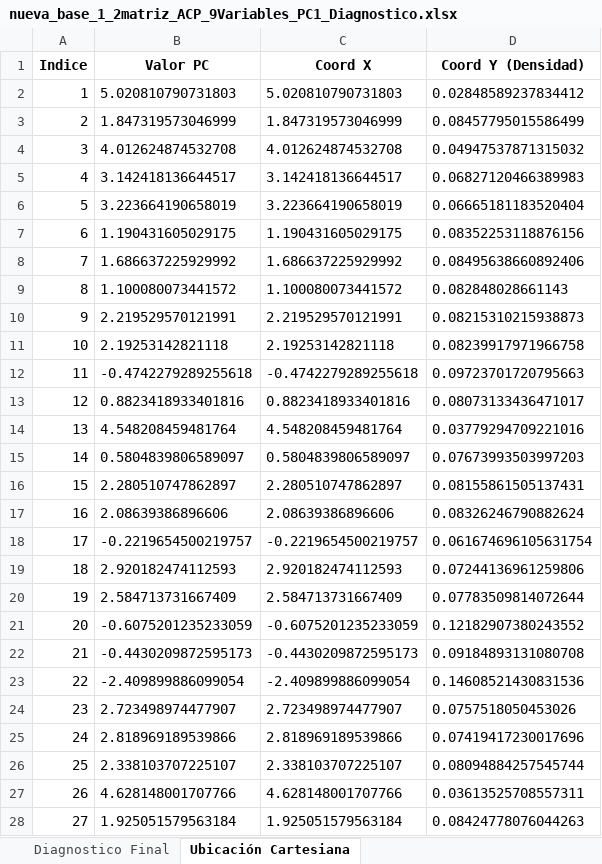
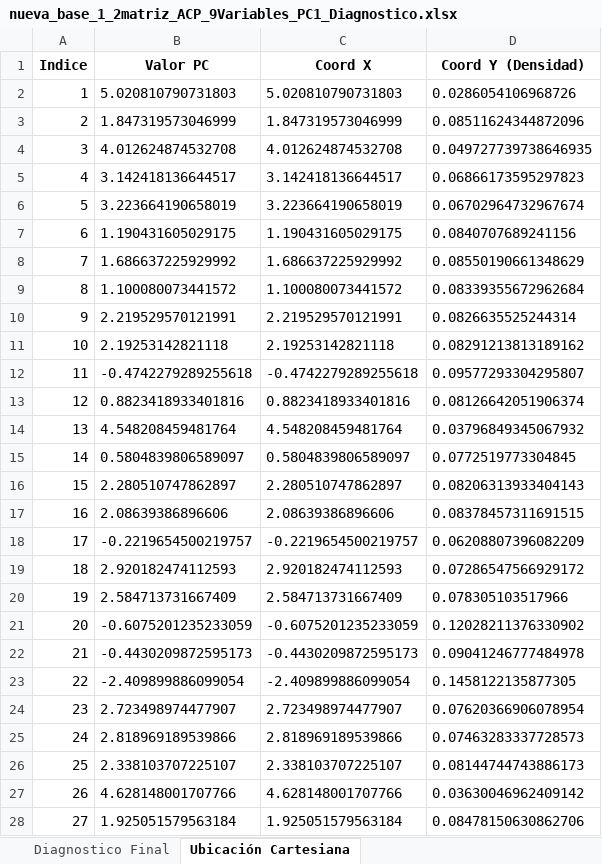
Before and after one commit to ELMOOY/function_simulator, an Excel workbook: diagnostico/nueva_base_1_2matriz_ACP_9Variables_PC1_Diagnostico.xlsx, sheet Ubicación Cartesiana, drawn as a sheet; only a part is shown; values as stored, in another font and other column widths than the file's, no borders; the diff covers the shown part only; the diff names each change by its address in the sheet, - before the commit and + after, or states it on an @@ line.

```diff
--- a/diagnostico/nueva_base_1_2matriz_ACP_9Variables_PC1_Diagnostico.xlsx (sheet Ubicación Cartesiana)
+++ b/diagnostico/nueva_base_1_2matriz_ACP_9Variables_PC1_Diagnostico.xlsx (sheet Ubicación Cartesiana)
-D2 (Coord Y (Densidad)): 0.02848589237834412
+D2 (Coord Y (Densidad)): 0.0286054106968726
-D3 (Coord Y (Densidad)): 0.08457795015586499
+D3 (Coord Y (Densidad)): 0.08511624344872096
-D4 (Coord Y (Densidad)): 0.04947537871315032
+D4 (Coord Y (Densidad)): 0.049727739738646935
-D5 (Coord Y (Densidad)): 0.06827120466389983
+D5 (Coord Y (Densidad)): 0.06866173595297823
-D6 (Coord Y (Densidad)): 0.06665181183520404
+D6 (Coord Y (Densidad)): 0.06702964732967674
-D7 (Coord Y (Densidad)): 0.08352253118876156
+D7 (Coord Y (Densidad)): 0.0840707689241156
-D8 (Coord Y (Densidad)): 0.08495638660892406
+D8 (Coord Y (Densidad)): 0.08550190661348629
-D9 (Coord Y (Densidad)): 0.082848028661143
+D9 (Coord Y (Densidad)): 0.08339355672962684
-D10 (Coord Y (Densidad)): 0.08215310215938873
+D10 (Coord Y (Densidad)): 0.0826635525244314
-D11 (Coord Y (Densidad)): 0.08239917971966758
+D11 (Coord Y (Densidad)): 0.08291213813189162
-D12 (Coord Y (Densidad)): 0.09723701720795663
+D12 (Coord Y (Densidad)): 0.09577293304295807
-D13 (Coord Y (Densidad)): 0.08073133436471017
+D13 (Coord Y (Densidad)): 0.08126642051906374
-D14 (Coord Y (Densidad)): 0.03779294709221016
+D14 (Coord Y (Densidad)): 0.03796849345067932
-D15 (Coord Y (Densidad)): 0.07673993503997203
+D15 (Coord Y (Densidad)): 0.0772519773304845
-D16 (Coord Y (Densidad)): 0.08155861505137431
+D16 (Coord Y (Densidad)): 0.08206313933404143
-D17 (Coord Y (Densidad)): 0.08326246790882624
+D17 (Coord Y (Densidad)): 0.08378457311691515
-D18 (Coord Y (Densidad)): 0.061674696105631754
+D18 (Coord Y (Densidad)): 0.06208807396082209
-D19 (Coord Y (Densidad)): 0.07244136961259806
+D19 (Coord Y (Densidad)): 0.07286547566929172
-D20 (Coord Y (Densidad)): 0.07783509814072644
+D20 (Coord Y (Densidad)): 0.078305103517966
-D21 (Coord Y (Densidad)): 0.12182907380243552
+D21 (Coord Y (Densidad)): 0.12028211376330902
-D22 (Coord Y (Densidad)): 0.09184893131080708
+D22 (Coord Y (Densidad)): 0.09041246777484978
-D23 (Coord Y (Densidad)): 0.14608521430831536
+D23 (Coord Y (Densidad)): 0.1458122135877305
-D24 (Coord Y (Densidad)): 0.0757518050453026
+D24 (Coord Y (Densidad)): 0.07620366906078954
-D25 (Coord Y (Densidad)): 0.07419417230017696
+D25 (Coord Y (Densidad)): 0.07463283337728573
-D26 (Coord Y (Densidad)): 0.08094884257545744
+D26 (Coord Y (Densidad)): 0.08144744743886173
-D27 (Coord Y (Densidad)): 0.03613525708557311
+D27 (Coord Y (Densidad)): 0.03630046962409142
-D28 (Coord Y (Densidad)): 0.08424778076044263
+D28 (Coord Y (Densidad)): 0.08478150630862706
```
Also changed, not shown: 542 edited cells elsewhere in this sheet, diagnostico/nueva_base_1_2matriz_ACP_2Variables_PC1_Diagnostico.xlsx, diagnostico/nueva_base_1_2matriz_ACP_4Variables_PC1_Diagnostico.xlsx, 5 other files.
